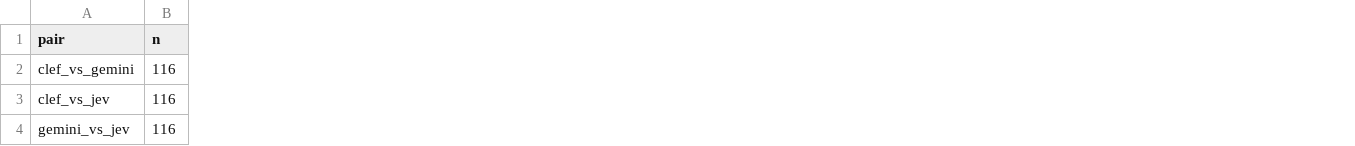
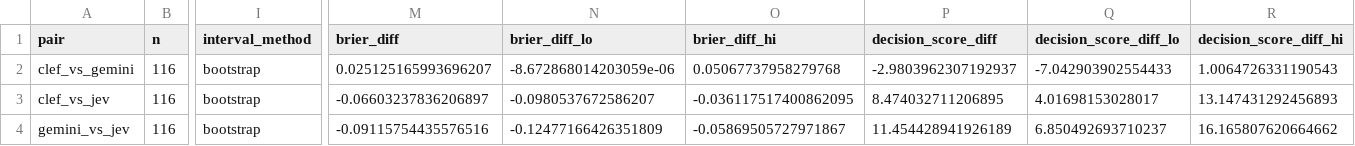
Before and after one commit to Katawwr/decision-models-review, a CSV file: results/hard_tier/between_models.csv, drawn as a sheet; only a part is shown, gaps mark what is left out; the diff names each change by its address in the sheet, - before the commit and + after, or states it on an @@ line.

```diff
--- a/results/hard_tier/between_models.csv
+++ b/results/hard_tier/between_models.csv
+column I (interval_method), rows 2-4: all bootstrap
+column M (brier_diff), rows 2-4: 0.025125165993696207 | -0.06603237836206897 | -0.09115754435576516
+column N (brier_diff_lo), rows 2-4: -8.672868014203059e-06 | -0.0980537672586207 | -0.12477166426351809
+column O (brier_diff_hi), rows 2-4: 0.05067737958279768 | -0.036117517400862095 | -0.05869505727971867
+column P (decision_score_diff), rows 2-4: -2.9803962307192937 | 8.474032711206895 | 11.454428941926189
+column Q (decision_score_diff_lo), rows 2-4: -7.042903902554433 | 4.01698153028017 | 6.850492693710237
+column R (decision_score_diff_hi), rows 2-4: 1.0064726331190543 | 13.147431292456893 | 16.165807620664662
```
Also changed, not shown: results/between_models.csv, results/between_models_views.csv, 35 other files.
